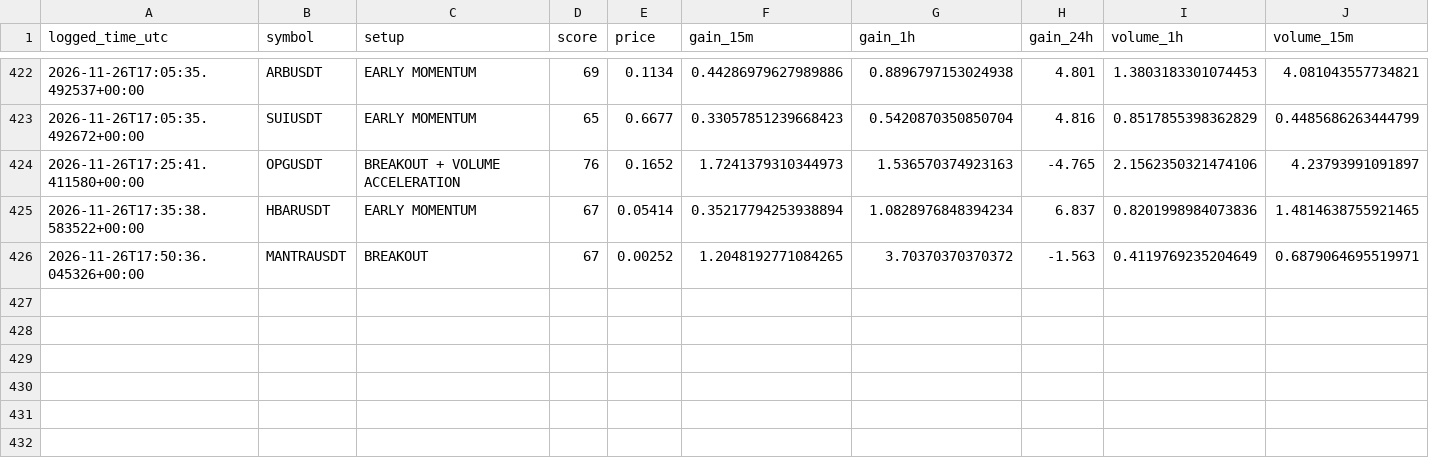
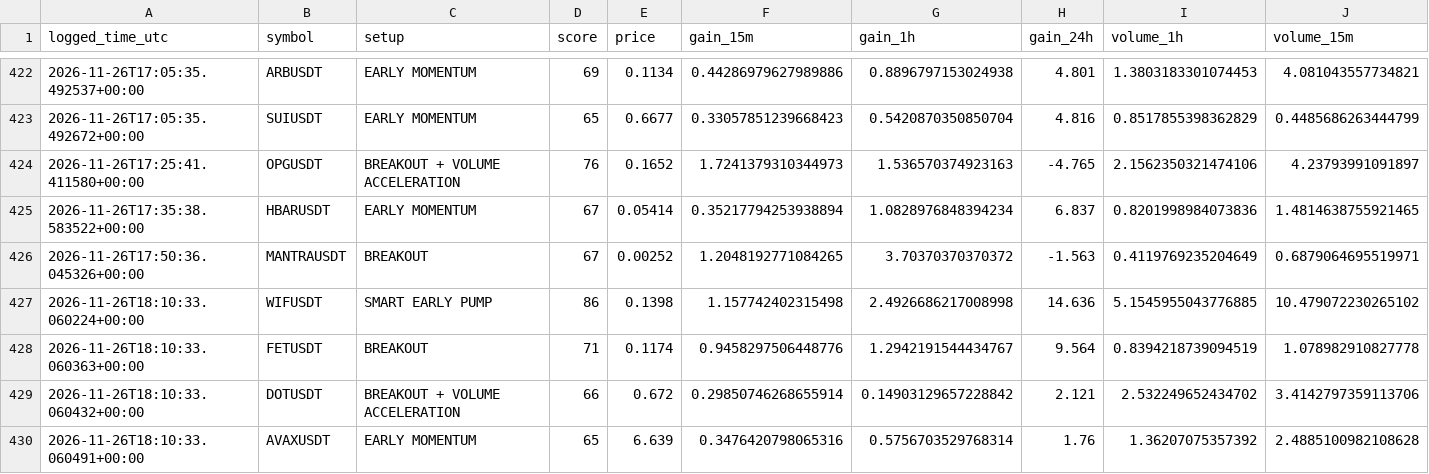
Before and after one commit to solom20232007/V5, a CSV file: early_watch_log_v5.csv, drawn as a sheet; only a part is shown, gaps mark what is left out; rows hold the shown columns only; the diff names each change by its address in the sheet, - before the commit and + after, or states it on an @@ line.

```diff
--- a/early_watch_log_v5.csv
+++ b/early_watch_log_v5.csv
+row 427: 2026-11-26T18:10:33.060224+00:00 | WIFUSDT | SMART EARLY PUMP | 86 | 0.1398 | 1.157742402315498 | 2.4926686217008998 | 14.636 | 5.1545955043776885 | 10.479072230265102
+row 428: 2026-11-26T18:10:33.060363+00:00 | FETUSDT | BREAKOUT | 71 | 0.1174 | 0.9458297506448776 | 1.2942191544434767 | 9.564 | 0.8394218739094519 | 1.078982910827778
+row 429: 2026-11-26T18:10:33.060432+00:00 | DOTUSDT | BREAKOUT + VOLUME ACCELERATION | 66 | 0.672 | 0.29850746268655914 | 0.14903129657228842 | 2.121 | 2.532249652434702 | 3.4142797359113706
+row 430: 2026-11-26T18:10:33.060491+00:00 | AVAXUSDT | EARLY MOMENTUM | 65 | 6.639 | 0.3476420798065316 | 0.5756703529768314 | 1.76 | 1.36207075357392 | 2.4885100982108628
```
Also changed, not shown: early_scan_diagnostics_v5.csv, 1 other file.
